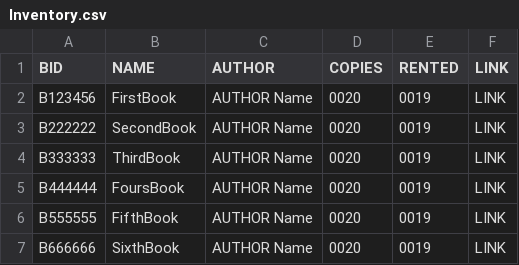
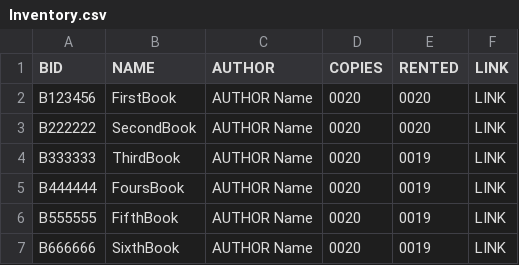
Before and after one commit to SPauly/Library-Simulation-Management-System, a CSV file: Data/Inventory.csv, drawn as a sheet.

Commit message:
Add update Row Fuction and fixed change_value_in_to

```diff
--- a/Data/Inventory.csv
+++ b/Data/Inventory.csv
@@ -1,4 +1,4 @@
 BID,NAME,AUTHOR,COPIES,RENTED,LINK
-B123456,FirstBook,AUTHOR Name,0020,0019,LINK
-B222222,SecondBook,AUTHOR Name,0020,0019,LINK
+B123456,FirstBook,AUTHOR Name,0020,0020,LINK
+B222222,SecondBook,AUTHOR Name,0020,0020,LINK
 B333333,ThirdBook,AUTHOR Name,0020,0019,LINK
```
Also changed, not shown: 5 other files.
